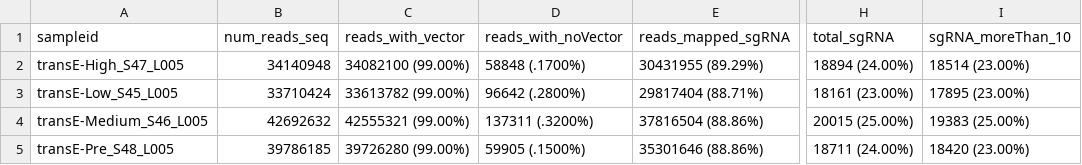
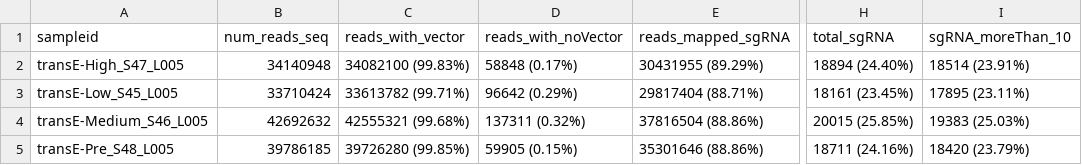
Before and after one commit to Comp-Bio-Pipeline-Dev-Team/functional_CRISPR_screen, a TSV file: report/summary_stats/summary_stat_table.tsv, drawn as a sheet; only a part is shown, gaps mark what is left out; the diff names each change by its address in the sheet, - before the commit and + after, or states it on an @@ line.

Commit message:
recent changes to report and workflow

```diff
--- a/report/summary_stats/summary_stat_table.tsv
+++ b/report/summary_stats/summary_stat_table.tsv
-C2 (reads_with_vector): 34082100 (99.00%)
+C2 (reads_with_vector): 34082100 (99.83%)
-D2 (reads_with_noVector): 58848 (.1700%)
+D2 (reads_with_noVector): 58848 (0.17%)
-H2 (total_sgRNA): 18894 (24.00%)
+H2 (total_sgRNA): 18894 (24.40%)
-I2 (sgRNA_moreThan_10): 18514 (23.00%)
+I2 (sgRNA_moreThan_10): 18514 (23.91%)
-C3 (reads_with_vector): 33613782 (99.00%)
+C3 (reads_with_vector): 33613782 (99.71%)
-D3 (reads_with_noVector): 96642 (.2800%)
+D3 (reads_with_noVector): 96642 (0.29%)
-H3 (total_sgRNA): 18161 (23.00%)
+H3 (total_sgRNA): 18161 (23.45%)
-I3 (sgRNA_moreThan_10): 17895 (23.00%)
+I3 (sgRNA_moreThan_10): 17895 (23.11%)
-C4 (reads_with_vector): 42555321 (99.00%)
+C4 (reads_with_vector): 42555321 (99.68%)
-D4 (reads_with_noVector): 137311 (.3200%)
+D4 (reads_with_noVector): 137311 (0.32%)
-H4 (total_sgRNA): 20015 (25.00%)
+H4 (total_sgRNA): 20015 (25.85%)
-I4 (sgRNA_moreThan_10): 19383 (25.00%)
+I4 (sgRNA_moreThan_10): 19383 (25.03%)
-C5 (reads_with_vector): 39726280 (99.00%)
+C5 (reads_with_vector): 39726280 (99.85%)
-D5 (reads_with_noVector): 59905 (.1500%)
+D5 (reads_with_noVector): 59905 (0.15%)
-H5 (total_sgRNA): 18711 (24.00%)
+H5 (total_sgRNA): 18711 (24.16%)
-I5 (sgRNA_moreThan_10): 18420 (23.00%)
+I5 (sgRNA_moreThan_10): 18420 (23.79%)
```
Also changed, not shown: 13 other files.
